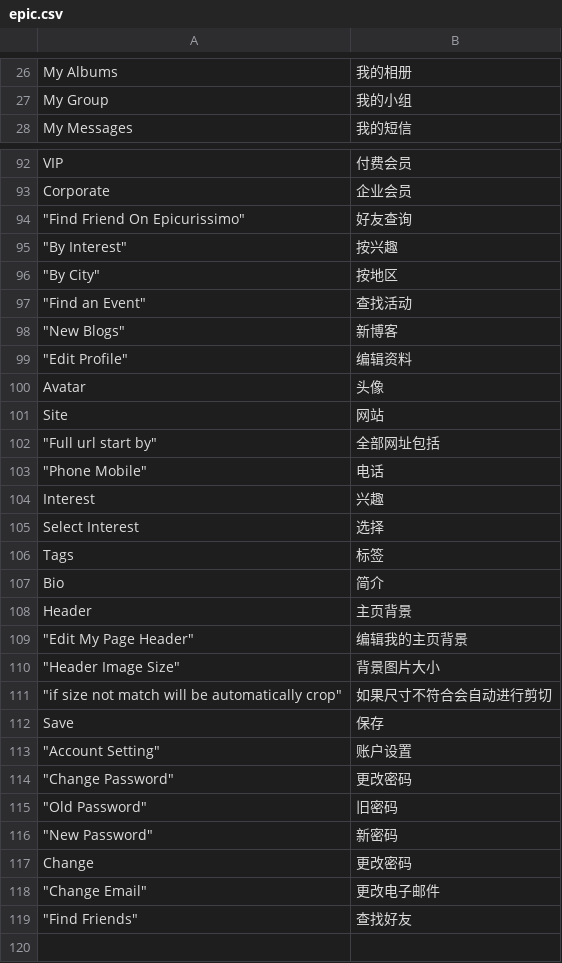
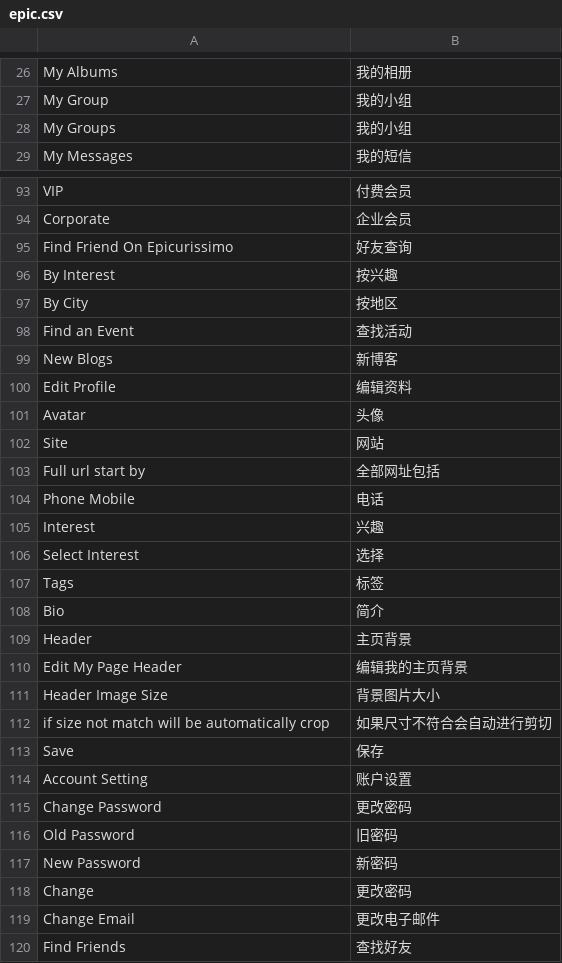
Before and after one commit to xuqian/eva-engine, a CSV file: website/Epic/languages/zh/epic.csv, drawn as a sheet; only a part is shown, gaps mark what is left out; the diff covers the shown part only.

Commit message:
i18n

```diff
--- a/website/Epic/languages/zh/epic.csv
+++ b/website/Epic/languages/zh/epic.csv
@@ -27,2 +27,3 @@ My Albums,我的相册
 My Group,我的小组
+My Groups,我的小组
 My Messages,我的短信
@@ -93,12 +94,12 @@ VIP,付费会员
 Corporate,企业会员
-"""Find Friend On Epicurissimo""",好友查询
-"""By Interest""",按兴趣
-"""By City""",按地区
-"""Find an Event""",查找活动
-"""New Blogs""",新博客
-"""Edit Profile""",编辑资料
+Find Friend On Epicurissimo,好友查询
+By Interest,按兴趣
+By City,按地区
+Find an Event,查找活动
+New Blogs,新博客
+Edit Profile,编辑资料
 Avatar,头像
 Site,网站
-"""Full url start by""",全部网址包括
-"""Phone Mobile""",电话
+Full url start by,全部网址包括
+Phone Mobile,电话
 Interest,兴趣
@@ -108,12 +109,12 @@ Bio,简介
 Header,主页背景
-"""Edit My Page Header""",编辑我的主页背景
-"""Header Image Size""",背景图片大小
-"""if size not match will be automatically crop""",如果尺寸不符合会自动进行剪切
+Edit My Page Header,编辑我的主页背景
+Header Image Size,背景图片大小
+if size not match will be automatically crop,如果尺寸不符合会自动进行剪切
 Save,保存
-"""Account Setting""",账户设置
-"""Change Password""",更改密码
-"""Old Password""",旧密码
-"""New Password""",新密码
+Account Setting,账户设置
+Change Password,更改密码
+Old Password,旧密码
+New Password,新密码
 Change,更改密码
-"""Change Email""",更改电子邮件
-"""Find Friends""",查找好友
+Change Email,更改电子邮件
+Find Friends,查找好友
```
Also changed, not shown: 14 edited cells elsewhere in this file.
